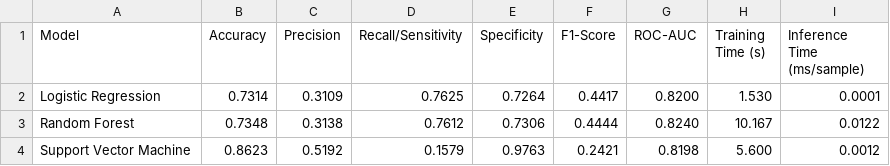
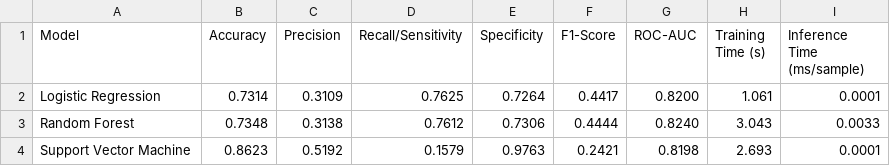
Before and after one commit to officialasubhan-commits/Quantum-Early-Risk-Checker, a CSV file: reports/metrics_summary.csv, drawn as a sheet.

Commit message:
Update models, pipelines, evaluations, and dashboard fixes

```diff
--- a/reports/metrics_summary.csv
+++ b/reports/metrics_summary.csv
@@ -1,4 +1,4 @@
 Model,Accuracy,Precision,Recall/Sensitivity,Specificity,F1-Score,ROC-AUC,Training Time (s),Inference Time (ms/sample)
-Logistic Regression,0.7314,0.3109,0.7625,0.7264,0.4417,0.8200,1.530,0.0001
-Random Forest,0.7348,0.3138,0.7612,0.7306,0.4444,0.8240,10.167,0.0122
-Support Vector Machine,0.8623,0.5192,0.1579,0.9763,0.2421,0.8198,5.600,0.0012
+Logistic Regression,0.7314,0.3109,0.7625,0.7264,0.4417,0.8200,1.061,0.0001
+Random Forest,0.7348,0.3138,0.7612,0.7306,0.4444,0.8240,3.043,0.0033
+Support Vector Machine,0.8623,0.5192,0.1579,0.9763,0.2421,0.8198,2.693,0.0001
```
Also changed, not shown: 32 other files.
